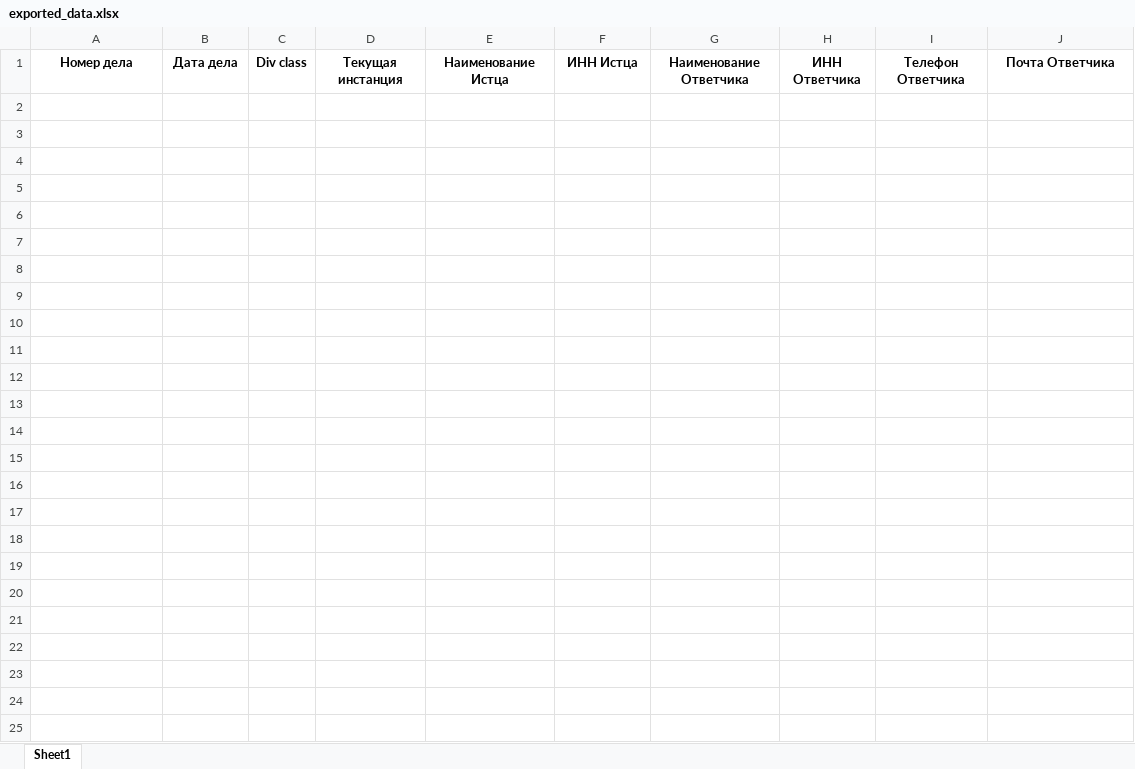
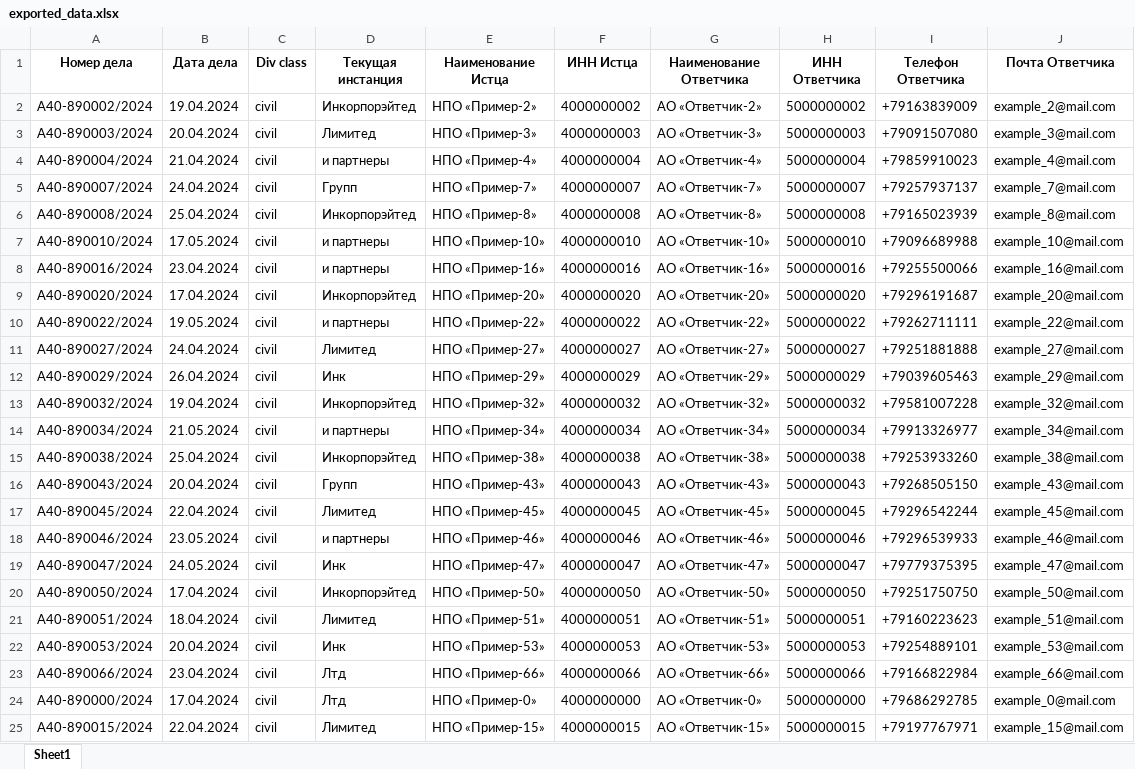
Before and after one commit to cherseroff27/TGNumberCheckerAppium, an Excel workbook: excel_tables_dir/exported_data.xlsx, sheet Sheet1, drawn as a sheet; values as stored, in another font and other column widths than the file's, no borders; the diff names each change by its address in the sheet, - before the commit and + after, or states it on an @@ line.

```diff
--- a/excel_tables_dir/exported_data.xlsx (sheet Sheet1)
+++ b/excel_tables_dir/exported_data.xlsx (sheet Sheet1)
+row 2: А40-890002/2024 | 19.04.2024 | civil | Инкорпорэйтед | НПО «Пример-2» | 4000000002 | АО «Ответчик-2» | 5000000002 | +79163839009 | example_2@mail.com
+row 3: А40-890003/2024 | 20.04.2024 | civil | Лимитед | НПО «Пример-3» | 4000000003 | АО «Ответчик-3» | 5000000003 | +79091507080 | example_3@mail.com
+row 4: А40-890004/2024 | 21.04.2024 | civil | и партнеры | НПО «Пример-4» | 4000000004 | АО «Ответчик-4» | 5000000004 | +79859910023 | example_4@mail.com
+row 5: А40-890007/2024 | 24.04.2024 | civil | Групп | НПО «Пример-7» | 4000000007 | АО «Ответчик-7» | 5000000007 | +79257937137 | example_7@mail.com
+row 6: А40-890008/2024 | 25.04.2024 | civil | Инкорпорэйтед | НПО «Пример-8» | 4000000008 | АО «Ответчик-8» | 5000000008 | +79165023939 | example_8@mail.com
+row 7: А40-890010/2024 | 17.05.2024 | civil | и партнеры | НПО «Пример-10» | 4000000010 | АО «Ответчик-10» | 5000000010 | +79096689988 | example_10@mail.com
+row 8: А40-890016/2024 | 23.04.2024 | civil | и партнеры | НПО «Пример-16» | 4000000016 | АО «Ответчик-16» | 5000000016 | +79255500066 | example_16@mail.com
+row 9: А40-890020/2024 | 17.04.2024 | civil | Инкорпорэйтед | НПО «Пример-20» | 4000000020 | АО «Ответчик-20» | 5000000020 | +79296191687 | example_20@mail.com
+row 10: А40-890022/2024 | 19.05.2024 | civil | и партнеры | НПО «Пример-22» | 4000000022 | АО «Ответчик-22» | 5000000022 | +79262711111 | example_22@mail.com
+row 11: А40-890027/2024 | 24.04.2024 | civil | Лимитед | НПО «Пример-27» | 4000000027 | АО «Ответчик-27» | 5000000027 | +79251881888 | example_27@mail.com
+row 12: А40-890029/2024 | 26.04.2024 | civil | Инк | НПО «Пример-29» | 4000000029 | АО «Ответчик-29» | 5000000029 | +79039605463 | example_29@mail.com
+row 13: А40-890032/2024 | 19.04.2024 | civil | Инкорпорэйтед | НПО «Пример-32» | 4000000032 | АО «Ответчик-32» | 5000000032 | +79581007228 | example_32@mail.com
+row 14: А40-890034/2024 | 21.05.2024 | civil | и партнеры | НПО «Пример-34» | 4000000034 | АО «Ответчик-34» | 5000000034 | +79913326977 | example_34@mail.com
+row 15: А40-890038/2024 | 25.04.2024 | civil | Инкорпорэйтед | НПО «Пример-38» | 4000000038 | АО «Ответчик-38» | 5000000038 | +79253933260 | example_38@mail.com
+row 16: А40-890043/2024 | 20.04.2024 | civil | Групп | НПО «Пример-43» | 4000000043 | АО «Ответчик-43» | 5000000043 | +79268505150 | example_43@mail.com
+row 17: А40-890045/2024 | 22.04.2024 | civil | Лимитед | НПО «Пример-45» | 4000000045 | АО «Ответчик-45» | 5000000045 | +79296542244 | example_45@mail.com
+row 18: А40-890046/2024 | 23.05.2024 | civil | и партнеры | НПО «Пример-46» | 4000000046 | АО «Ответчик-46» | 5000000046 | +79296539933 | example_46@mail.com
+row 19: А40-890047/2024 | 24.05.2024 | civil | Инк | НПО «Пример-47» | 4000000047 | АО «Ответчик-47» | 5000000047 | +79779375395 | example_47@mail.com
+row 20: А40-890050/2024 | 17.04.2024 | civil | Инкорпорэйтед | НПО «Пример-50» | 4000000050 | АО «Ответчик-50» | 5000000050 | +79251750750 | example_50@mail.com
+row 21: А40-890051/2024 | 18.04.2024 | civil | Лимитед | НПО «Пример-51» | 4000000051 | АО «Ответчик-51» | 5000000051 | +79160223623 | example_51@mail.com
+row 22: А40-890053/2024 | 20.04.2024 | civil | Инк | НПО «Пример-53» | 4000000053 | АО «Ответчик-53» | 5000000053 | +79254889101 | example_53@mail.com
+row 23: А40-890066/2024 | 23.04.2024 | civil | Лтд | НПО «Пример-66» | 4000000066 | АО «Ответчик-66» | 5000000066 | +79166822984 | example_66@mail.com
+row 24: А40-890000/2024 | 17.04.2024 | civil | Лтд | НПО «Пример-0» | 4000000000 | АО «Ответчик-0» | 5000000000 | +79686292785 | example_0@mail.com
+row 25: А40-890015/2024 | 22.04.2024 | civil | Лимитед | НПО «Пример-15» | 4000000015 | АО «Ответчик-15» | 5000000015 | +79197767971 | example_15@mail.com
```
Also changed, not shown: 8 other files.
